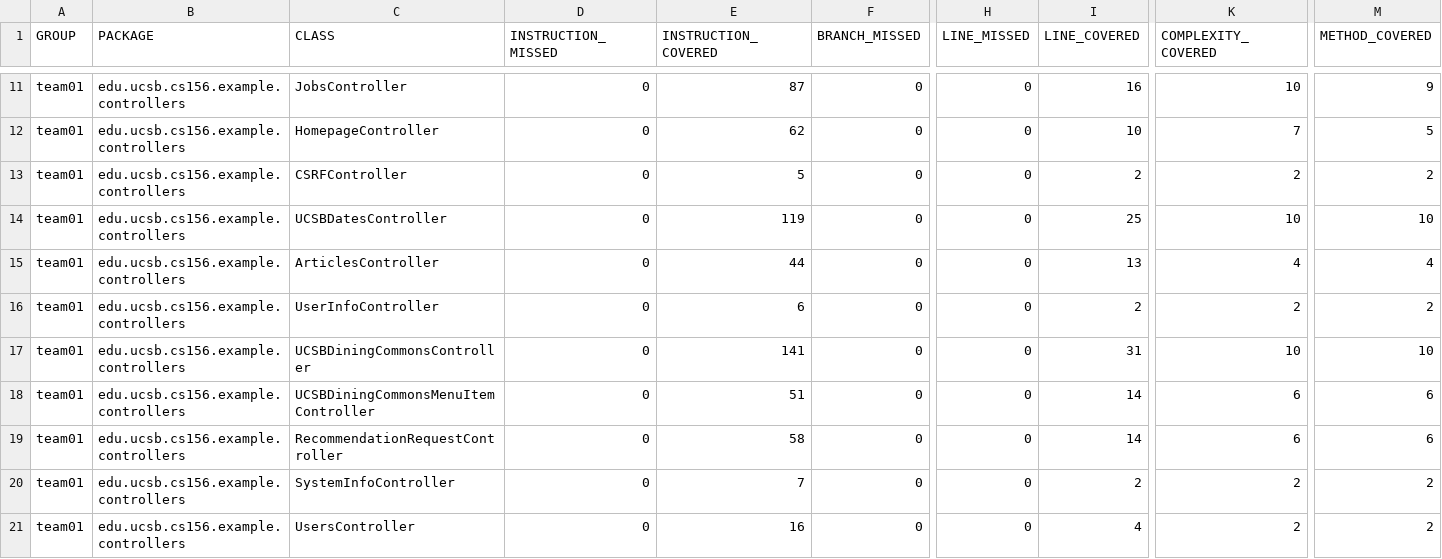
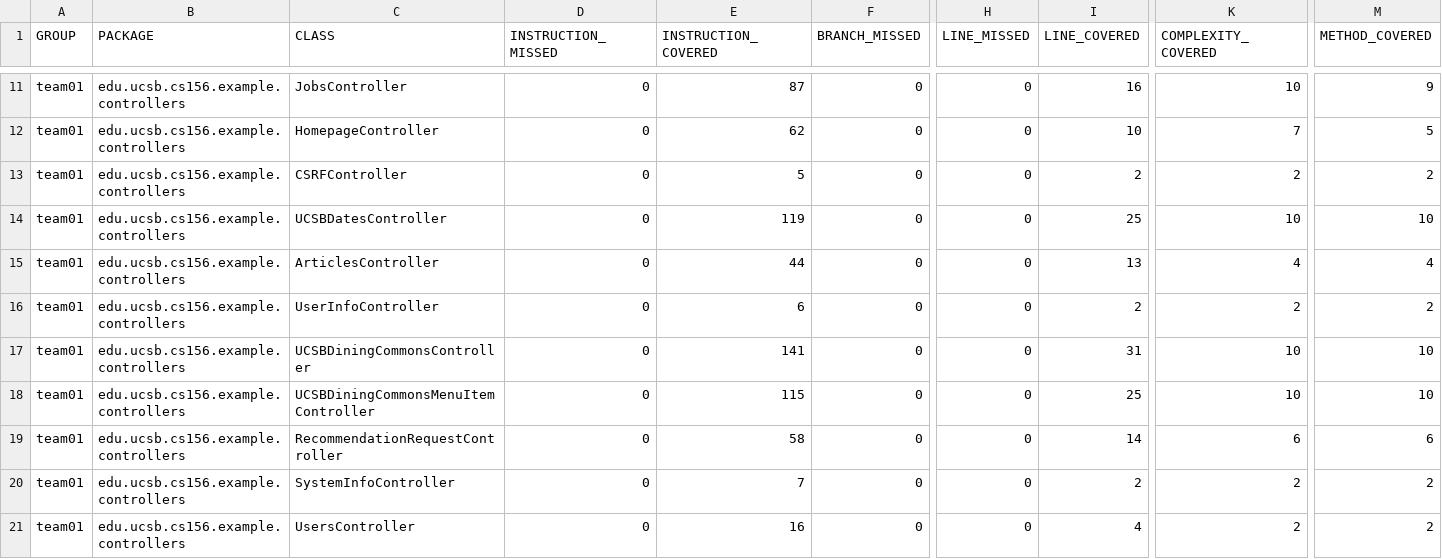
Before and after one commit to ucsb-cs156-s25/team01-s25-09, a CSV file: prs/59/jacoco/jacoco.csv, drawn as a sheet; only a part is shown, gaps mark what is left out; the diff names each change by its address in the sheet, - before the commit and + after, or states it on an @@ line.

```diff
--- a/prs/59/jacoco/jacoco.csv
+++ b/prs/59/jacoco/jacoco.csv
-E18 (INSTRUCTION_COVERED): 51
+E18 (INSTRUCTION_COVERED): 115
-I18 (LINE_COVERED): 14
+I18 (LINE_COVERED): 25
-K18 (COMPLEXITY_COVERED): 6
+K18 (COMPLEXITY_COVERED): 10
-M18 (METHOD_COVERED): 6
+M18 (METHOD_COVERED): 10
```
Also changed, not shown: 7 other files.
